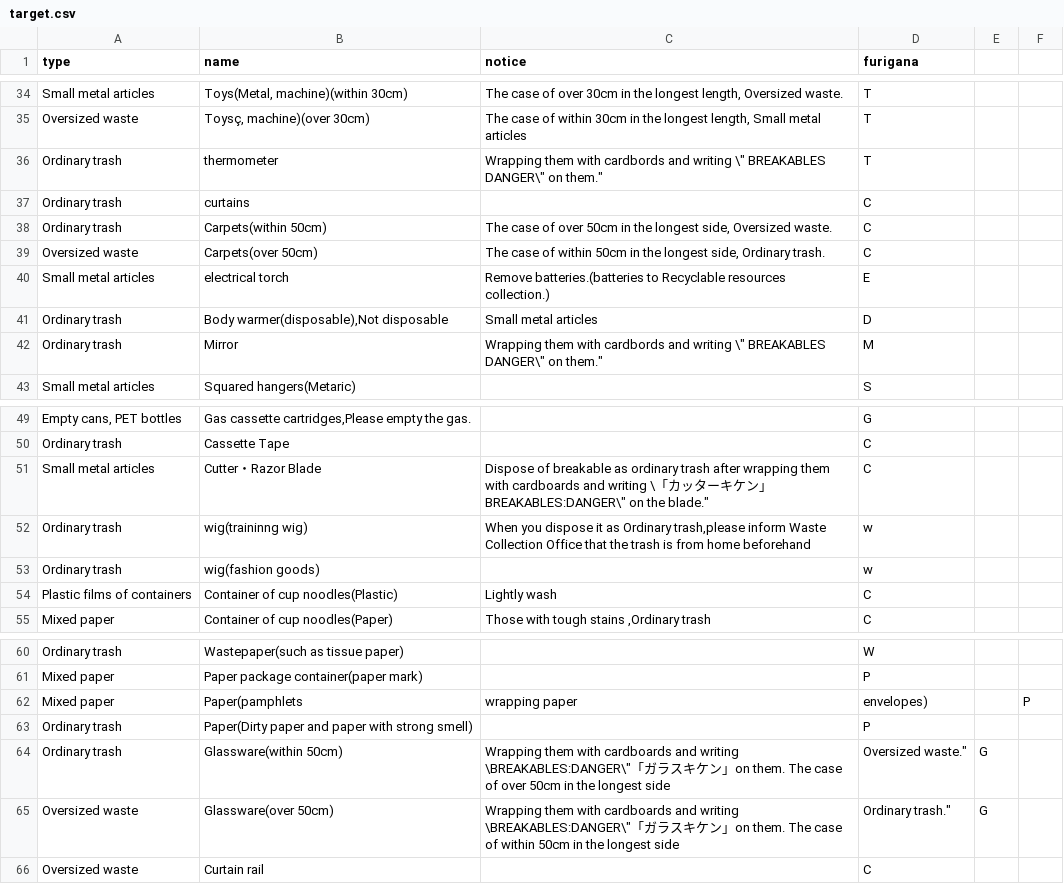
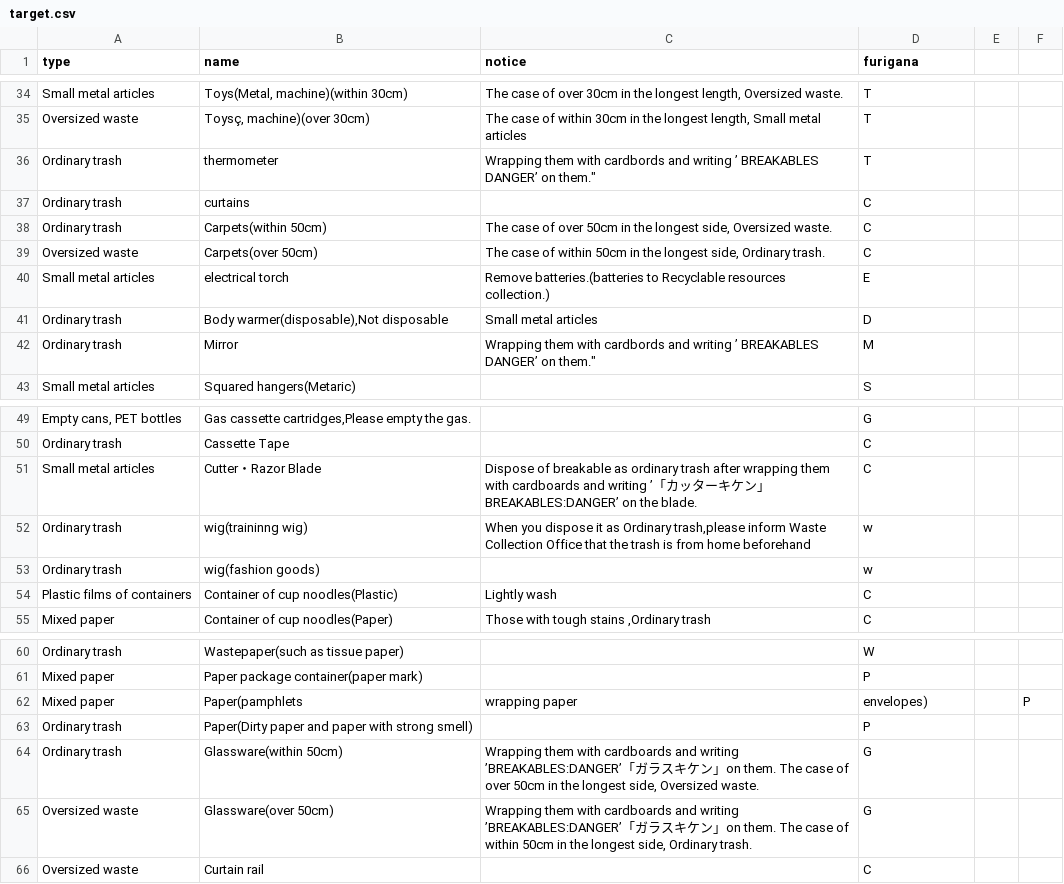
Before and after one commit to codeforkawasaki/5374, a CSV file: data/en-US/target.csv, drawn as a sheet; only a part is shown, gaps mark what is left out; the diff names each change by its address in the sheet, - before the commit and + after, or states it on an @@ line.

Commit message:
#1 英訳
文中のダブルクウォーテションを変更

```diff
--- a/data/en-US/target.csv
+++ b/data/en-US/target.csv
-C36 (notice): …and writing \" BREAKABLES DANGER\" on them."
+C36 (notice): …and writing ’ BREAKABLES DANGER’ on them."
-C42 (notice): …and writing \" BREAKABLES DANGER\" on them."
+C42 (notice): …and writing ’ BREAKABLES DANGER’ on them."
-C51 (notice): …and writing \「カッターキケン」BREAKABLES:DANGER\" on the blade."
+C51 (notice): …and writing ’「カッターキケン」BREAKABLES:DANGER’ on the blade.
-C64 (notice): …and writing \BREAKABLES:DANGER\"「ガラスキケン」on them. The case of over 50cm in the longest side
+C64 (notice): …and writing ’BREAKABLES:DANGER’「ガラスキケン」on them. The case of over 50cm in the longest side, Oversized waste.
-D64 (furigana): Oversized waste."
+D64 (furigana): G
-E64:E65: G
+E64:E65: (empty)
-C65 (notice): …and writing \BREAKABLES:DANGER\"「ガラスキケン」on them. The case of within 50cm in the longest side
+C65 (notice): …and writing ’BREAKABLES:DANGER’「ガラスキケン」on them. The case of within 50cm in the longest side, Ordinary trash.
-D65 (furigana): Ordinary trash."
+D65 (furigana): G
```
